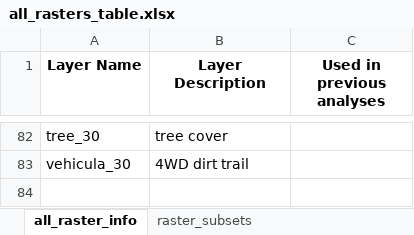
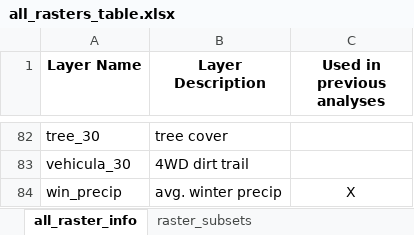
Before and after one commit to petrelharp/tortoisescape, an Excel workbook: tort_report_figures/all_rasters_table.xlsx, sheet all_raster_info, drawn as a sheet; only a part is shown, gaps mark what is left out; values as stored, in another font and other column widths than the file's, no borders; the diff names each change by its address in the sheet, - before the commit and + after, or states it on an @@ line.

Commit message:
more figure updates and correct raster fig dims

```diff
--- a/tort_report_figures/all_rasters_table.xlsx (sheet all_raster_info)
+++ b/tort_report_figures/all_rasters_table.xlsx (sheet all_raster_info)
+row 84: win_precip | avg. winter precip | X
```
Also changed, not shown: sheet raster_subsets, 12 other files.
